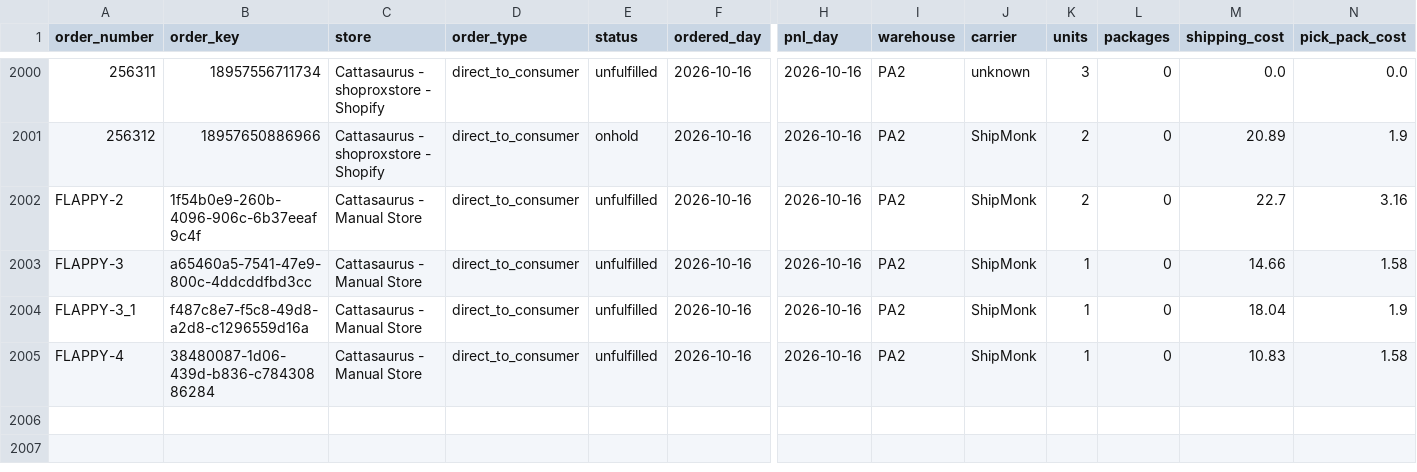
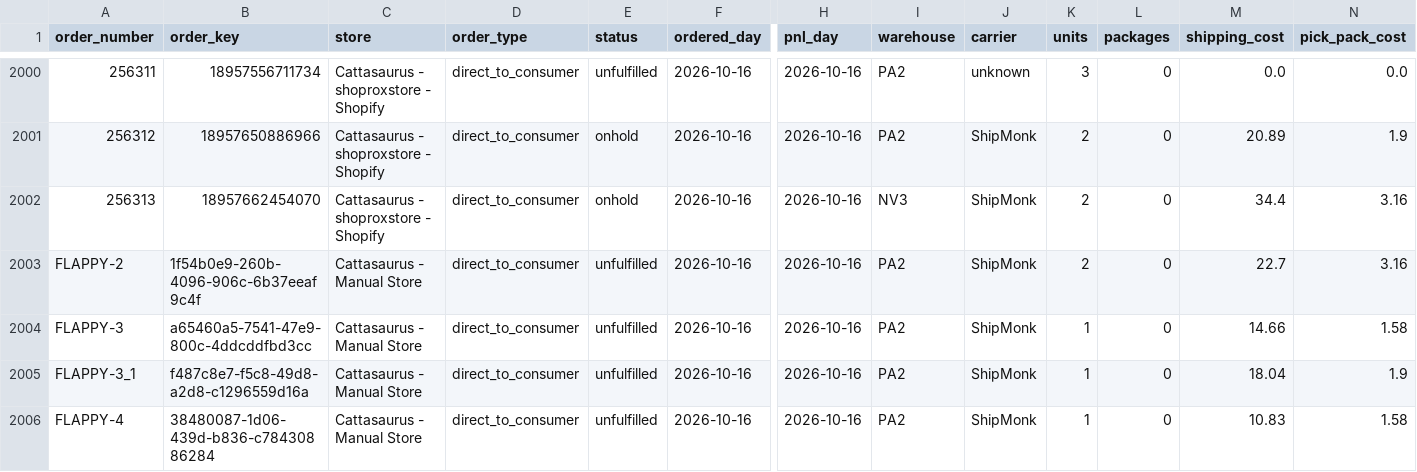
Before and after one commit to taitran-star/ctu-fin-sync-8x2k, a CSV file: data/shipmonk_orders/2026-10.csv, drawn as a sheet; only a part is shown, gaps mark what is left out; rows hold the shown columns only; the diff names each change by its address in the sheet, - before the commit and + after, or states it on an @@ line.

```diff
--- a/data/shipmonk_orders/2026-10.csv
+++ b/data/shipmonk_orders/2026-10.csv
+row 2002: 256313 | 18957662454070 | Cattasaurus - shoproxstore - Shopify | direct_to_consumer | onhold | 2026-10-16 | 2026-10-16 | NV3 | ShipMonk | 2 | 0 | 34.4 | 3.16
```
Also changed, not shown: 1 other file.
